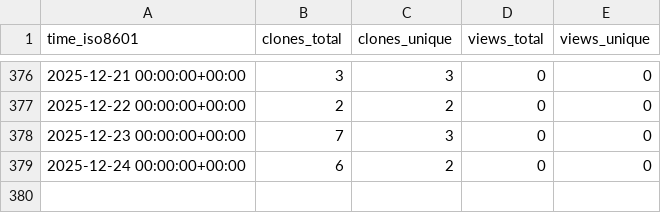
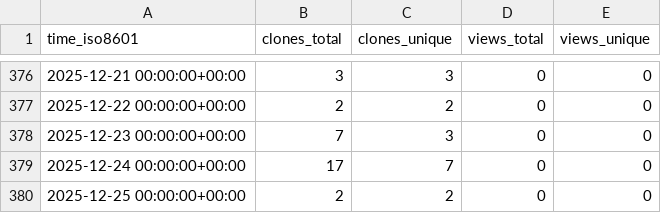
Before and after one commit to KajaBraz/AdventOfCode2024, a CSV file: KajaBraz/AdventOfCode2024/ghrs-data/views_clones_aggregate.csv, drawn as a sheet; only a part is shown, gaps mark what is left out.

```diff
--- a/KajaBraz/AdventOfCode2024/ghrs-data/views_clones_aggregate.csv
+++ b/KajaBraz/AdventOfCode2024/ghrs-data/views_clones_aggregate.csv
@@ -378,2 +378,3 @@ time_iso8601,clones_total,clones_unique,views_total,views_unique
 2025-12-23 00:00:00+00:00,7,3,0,0
-2025-12-24 00:00:00+00:00,6,2,0,0
+2025-12-24 00:00:00+00:00,17,7,0,0
+2025-12-25 00:00:00+00:00,2,2,0,0
```
Also changed, not shown: 1 other file.
